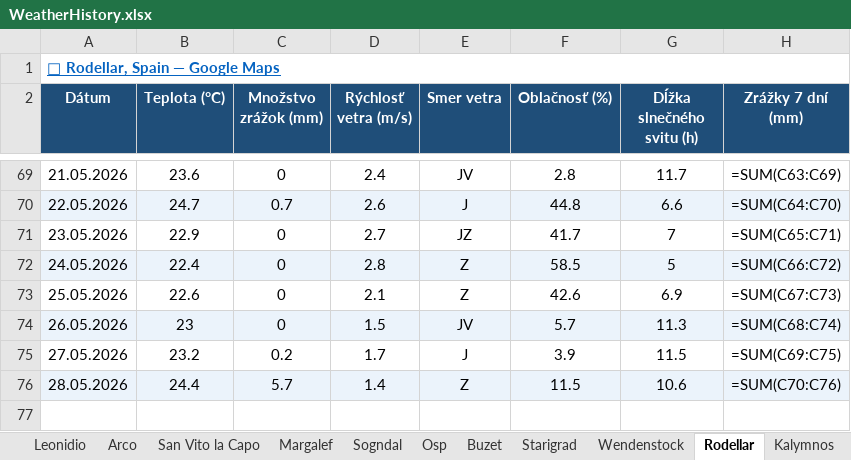
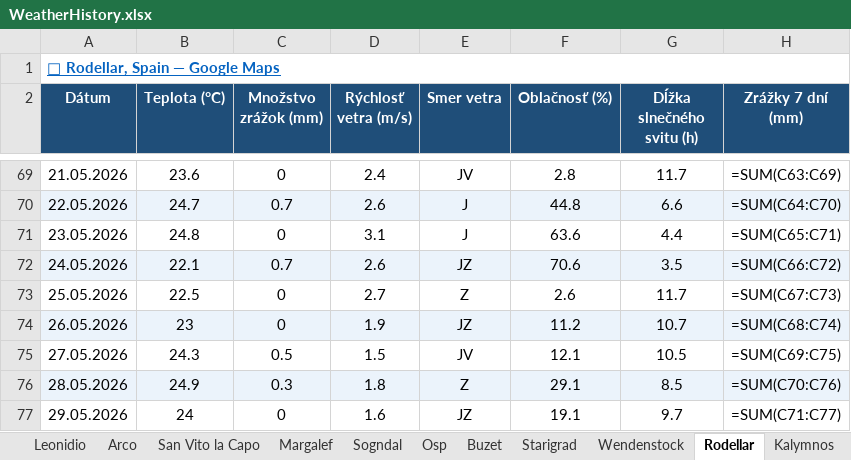
Before and after one commit to slavo1976/AgentWeather, an Excel workbook: WeatherHistory.xlsx, sheet Rodellar, drawn as a sheet; only a part is shown, gaps mark what is left out; values as stored, in another font and other column widths than the file's, no borders; formulas without a stored value are shown as written; the diff names each change by its address in the sheet, - before the commit and + after, or states it on an @@ line.

```diff
--- a/WeatherHistory.xlsx (sheet Rodellar)
+++ b/WeatherHistory.xlsx (sheet Rodellar)
-B71 (Teplota (°C)): 22.9
+B71 (Teplota (°C)): 24.8
-D71 (Rýchlosť vetra (m/s)): 2.7
+D71 (Rýchlosť vetra (m/s)): 3.1
-E71 (Smer vetra): JZ
+E71 (Smer vetra): J
-F71 (Oblačnosť (%)): 41.7
+F71 (Oblačnosť (%)): 63.6
-G71 (Dĺžka slnečného svitu (h)): 7
+G71 (Dĺžka slnečného svitu (h)): 4.4
-B72 (Teplota (°C)): 22.4
+B72 (Teplota (°C)): 22.1
-C72 (Množstvo zrážok (mm)): 0
+C72 (Množstvo zrážok (mm)): 0.7
-D72 (Rýchlosť vetra (m/s)): 2.8
+D72 (Rýchlosť vetra (m/s)): 2.6
-E72 (Smer vetra): Z
+E72 (Smer vetra): JZ
-F72 (Oblačnosť (%)): 58.5
+F72 (Oblačnosť (%)): 70.6
-G72 (Dĺžka slnečného svitu (h)): 5
+G72 (Dĺžka slnečného svitu (h)): 3.5
-B73 (Teplota (°C)): 22.6
+B73 (Teplota (°C)): 22.5
-D73 (Rýchlosť vetra (m/s)): 2.1
+D73 (Rýchlosť vetra (m/s)): 2.7
-F73 (Oblačnosť (%)): 42.6
+F73 (Oblačnosť (%)): 2.6
-G73 (Dĺžka slnečného svitu (h)): 6.9
+G73 (Dĺžka slnečného svitu (h)): 11.7
-D74 (Rýchlosť vetra (m/s)): 1.5
+D74 (Rýchlosť vetra (m/s)): 1.9
-E74 (Smer vetra): JV
+E74 (Smer vetra): JZ
-F74 (Oblačnosť (%)): 5.7
+F74 (Oblačnosť (%)): 11.2
-G74 (Dĺžka slnečného svitu (h)): 11.3
+G74 (Dĺžka slnečného svitu (h)): 10.7
-B75 (Teplota (°C)): 23.2
+B75 (Teplota (°C)): 24.3
-C75 (Množstvo zrážok (mm)): 0.2
+C75 (Množstvo zrážok (mm)): 0.5
-D75 (Rýchlosť vetra (m/s)): 1.7
+D75 (Rýchlosť vetra (m/s)): 1.5
-E75 (Smer vetra): J
+E75 (Smer vetra): JV
-F75 (Oblačnosť (%)): 3.9
+F75 (Oblačnosť (%)): 12.1
-G75 (Dĺžka slnečného svitu (h)): 11.5
+G75 (Dĺžka slnečného svitu (h)): 10.5
-B76 (Teplota (°C)): 24.4
+B76 (Teplota (°C)): 24.9
-C76 (Množstvo zrážok (mm)): 5.7
+C76 (Množstvo zrážok (mm)): 0.3
-D76 (Rýchlosť vetra (m/s)): 1.4
+D76 (Rýchlosť vetra (m/s)): 1.8
-F76 (Oblačnosť (%)): 11.5
+F76 (Oblačnosť (%)): 29.1
-G76 (Dĺžka slnečného svitu (h)): 10.6
+G76 (Dĺžka slnečného svitu (h)): 8.5
+row 77: 29.05.2026 | 24 | 0 | 1.6 | JZ | 19.1 | 9.7 | =SUM(C71:C77)
```
Also changed, not shown: sheet Ceuse, sheet Leonidio, sheet Kalymnos, sheet Sogndal, sheet Starigrad, sheet Osp, 6 more sheets.
